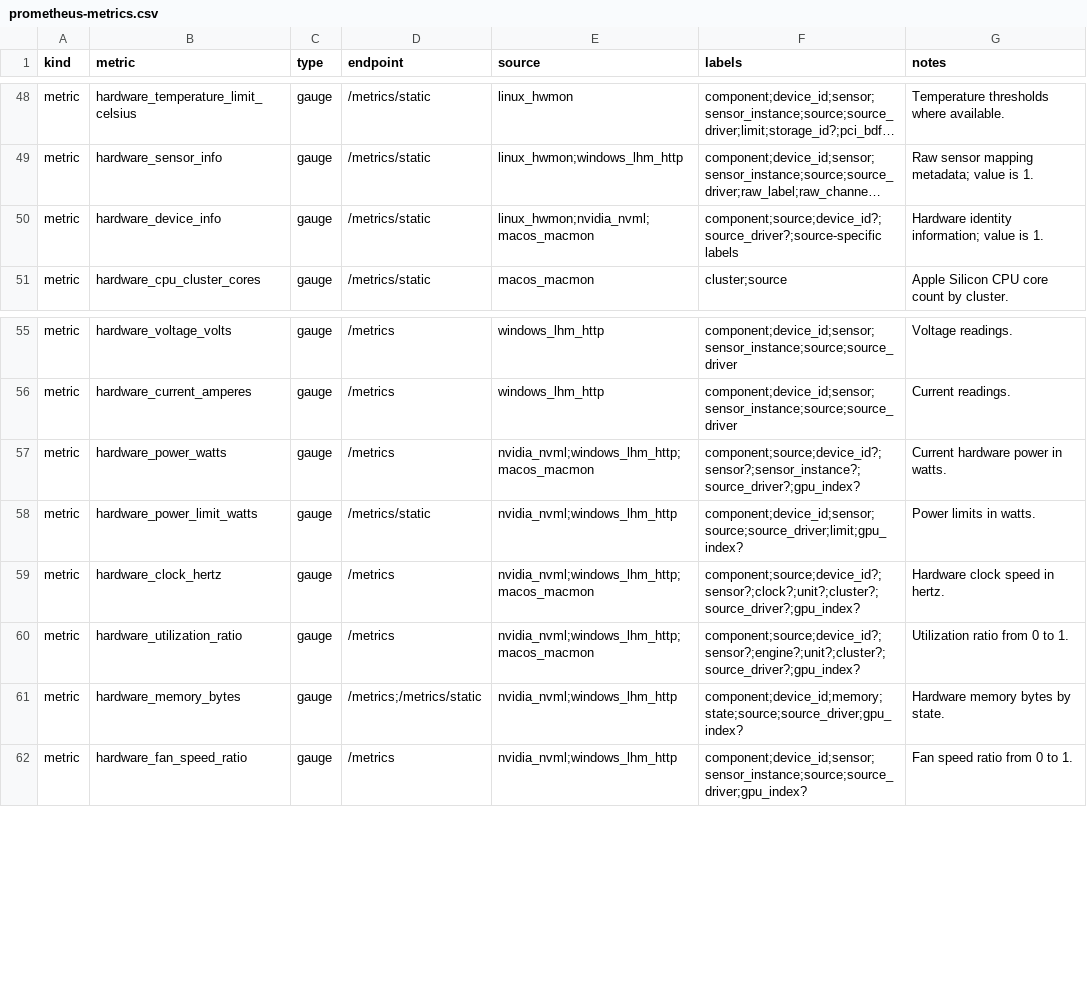
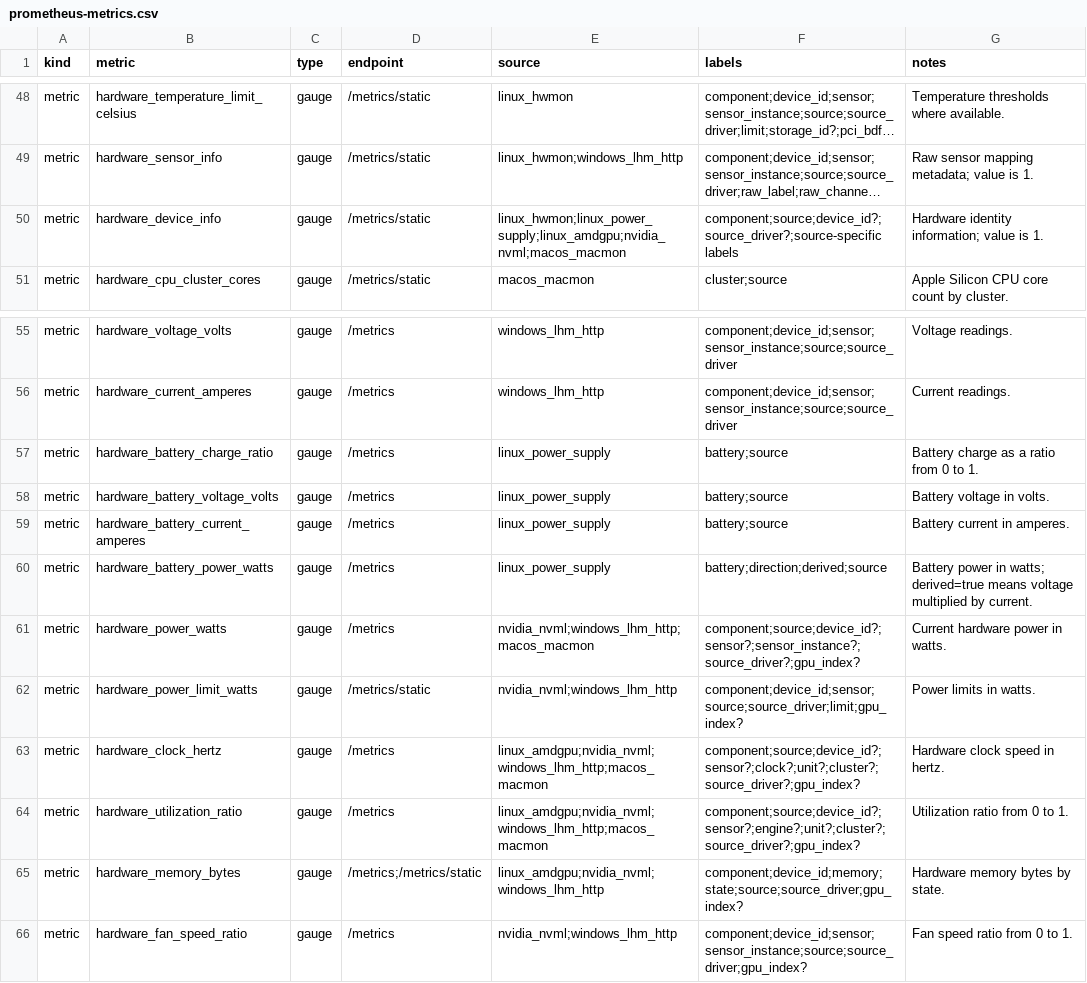
Before and after one commit to jgbeta/telemon, a CSV file: docs/prometheus-metrics.csv, drawn as a sheet; only a part is shown, gaps mark what is left out; long unchanged cells end in …; addresses are those after the commit; the diff names each change by its address in the sheet, - before the commit and + after, or states it on an @@ line.

```diff
--- a/docs/prometheus-metrics.csv
+++ b/docs/prometheus-metrics.csv
-E50 (source): linux_hwmon;nvidia_nvml;macos_macmon
+E50 (source): linux_hwmon;linux_power_supply;linux_amdgpu;nvidia_nvml;macos_macmon
+row 57: metric | hardware_battery_charge_ratio | gauge | /metrics | linux_power_supply | battery;source | Battery charge as a ratio from 0 to 1.
+row 58: metric | hardware_battery_voltage_volts | gauge | /metrics | linux_power_supply | battery;source | Battery voltage in volts.
+row 59: metric | hardware_battery_current_amperes | gauge | /metrics | linux_power_supply | battery;source | Battery current in amperes.
+row 60: metric | hardware_battery_power_watts | gauge | /metrics | linux_power_supply | battery;direction;derived;source | Battery power in watts; derived=true means voltage multiplied by current.
-E63:E64 (source): nvidia_nvml;windows_lhm_http;macos_macmon
+E63:E64 (source): linux_amdgpu;nvidia_nvml;windows_lhm_http;macos_macmon
-E65 (source): nvidia_nvml;windows_lhm_http
+E65 (source): linux_amdgpu;nvidia_nvml;windows_lhm_http
```
Also changed, not shown: 18 other files.
